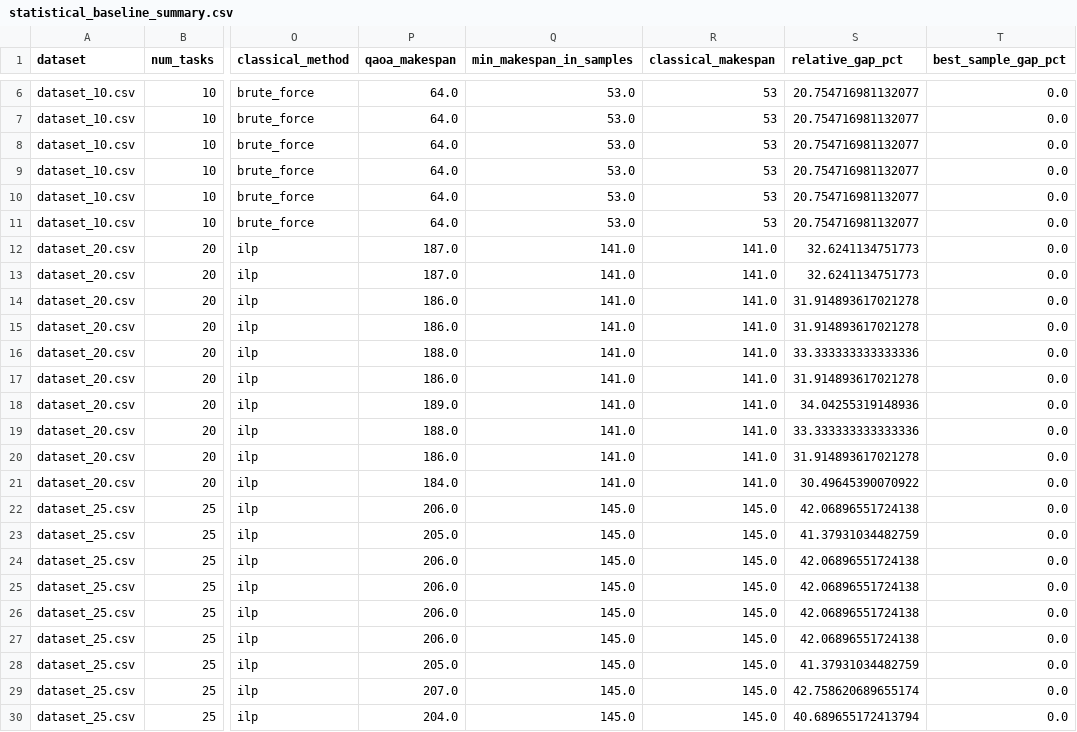
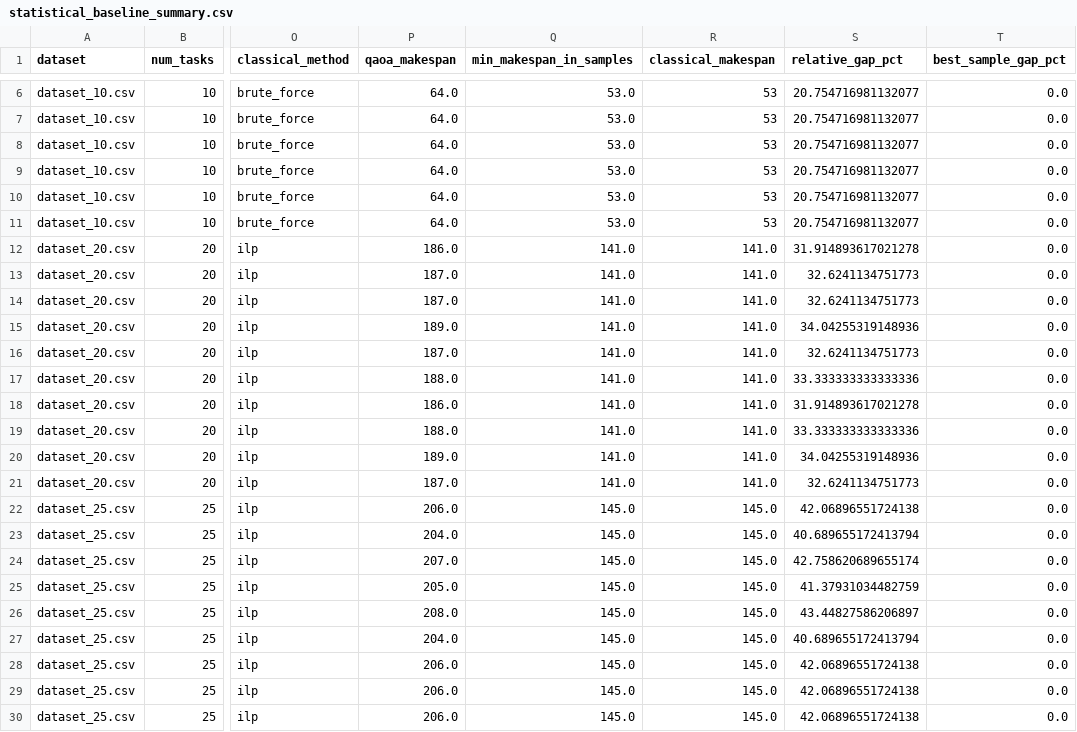
Before and after one commit to ilayd-a/Quantum-Cloud-Task-Scheduling, a CSV file: results/statistical_baseline_summary.csv, drawn as a sheet; only a part is shown, gaps mark what is left out; the diff covers the shown part only; the diff names each change by its address in the sheet, - before the commit and + after, or states it on an @@ line.

```diff
--- a/results/statistical_baseline_summary.csv
+++ b/results/statistical_baseline_summary.csv
-P12 (qaoa_makespan): 187.0
+P12 (qaoa_makespan): 186.0
-S12 (relative_gap_pct): 32.6241134751773
+S12 (relative_gap_pct): 31.914893617021278
-P14 (qaoa_makespan): 186.0
+P14 (qaoa_makespan): 187.0
-S14 (relative_gap_pct): 31.914893617021278
+S14 (relative_gap_pct): 32.6241134751773
-P15 (qaoa_makespan): 186.0
+P15 (qaoa_makespan): 189.0
-S15 (relative_gap_pct): 31.914893617021278
+S15 (relative_gap_pct): 34.04255319148936
-P16 (qaoa_makespan): 188.0
+P16 (qaoa_makespan): 187.0
-S16 (relative_gap_pct): 33.333333333333336
+S16 (relative_gap_pct): 32.6241134751773
-P17 (qaoa_makespan): 186.0
+P17 (qaoa_makespan): 188.0
-S17 (relative_gap_pct): 31.914893617021278
+S17 (relative_gap_pct): 33.333333333333336
-P18 (qaoa_makespan): 189.0
+P18 (qaoa_makespan): 186.0
-S18 (relative_gap_pct): 34.04255319148936
+S18 (relative_gap_pct): 31.914893617021278
-P20 (qaoa_makespan): 186.0
+P20 (qaoa_makespan): 189.0
-S20 (relative_gap_pct): 31.914893617021278
+S20 (relative_gap_pct): 34.04255319148936
-P21 (qaoa_makespan): 184.0
+P21 (qaoa_makespan): 187.0
-S21 (relative_gap_pct): 30.49645390070922
+S21 (relative_gap_pct): 32.6241134751773
-P23 (qaoa_makespan): 205.0
+P23 (qaoa_makespan): 204.0
-S23 (relative_gap_pct): 41.37931034482759
+S23 (relative_gap_pct): 40.689655172413794
-P24 (qaoa_makespan): 206.0
+P24 (qaoa_makespan): 207.0
-S24 (relative_gap_pct): 42.06896551724138
+S24 (relative_gap_pct): 42.758620689655174
-P25 (qaoa_makespan): 206.0
+P25 (qaoa_makespan): 205.0
-S25 (relative_gap_pct): 42.06896551724138
+S25 (relative_gap_pct): 41.37931034482759
-P26 (qaoa_makespan): 206.0
+P26 (qaoa_makespan): 208.0
-S26 (relative_gap_pct): 42.06896551724138
+S26 (relative_gap_pct): 43.44827586206897
-P27 (qaoa_makespan): 206.0
+P27 (qaoa_makespan): 204.0
-S27 (relative_gap_pct): 42.06896551724138
+S27 (relative_gap_pct): 40.689655172413794
-P28 (qaoa_makespan): 205.0
+P28 (qaoa_makespan): 206.0
-S28 (relative_gap_pct): 41.37931034482759
+S28 (relative_gap_pct): 42.06896551724138
-P29 (qaoa_makespan): 207.0
+P29 (qaoa_makespan): 206.0
-S29 (relative_gap_pct): 42.758620689655174
+S29 (relative_gap_pct): 42.06896551724138
-P30 (qaoa_makespan): 204.0
+P30 (qaoa_makespan): 206.0
-S30 (relative_gap_pct): 40.689655172413794
+S30 (relative_gap_pct): 42.06896551724138
```
Also changed, not shown: 4 edited cells elsewhere in this file, analysis/statistical_summary.csv, results/ablation_study_summary.csv, 12 other files.
